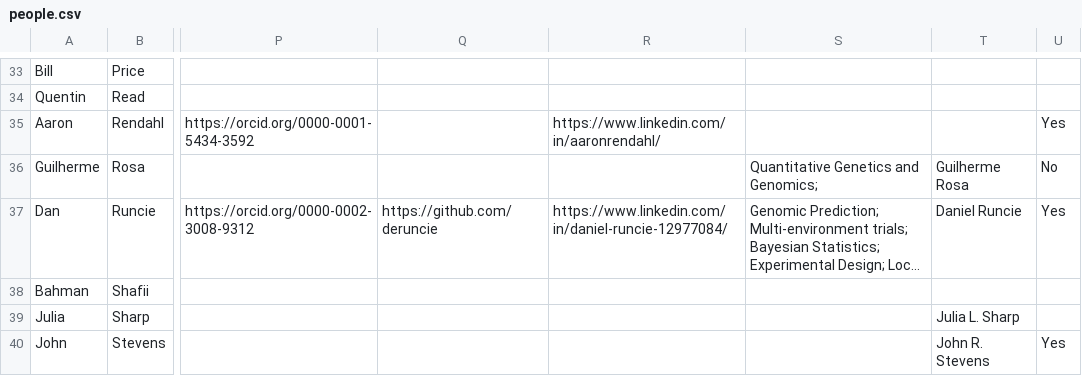
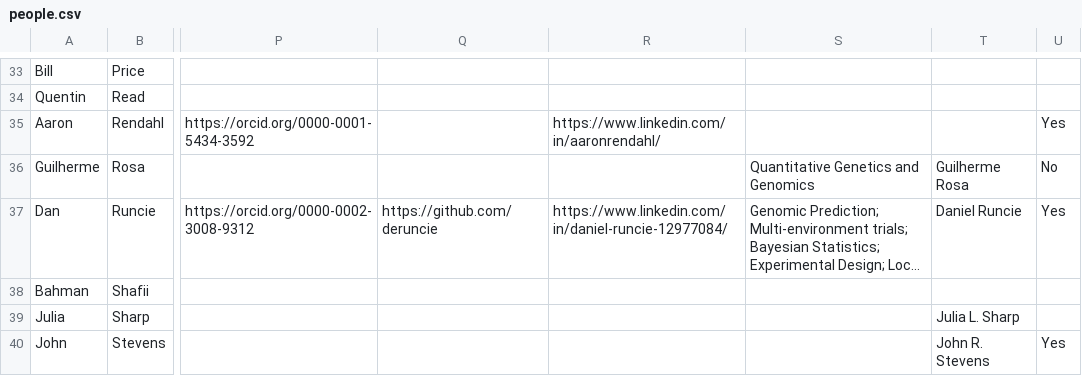
Before and after one commit to NCCC170/nccc170-website, a CSV file: R/people.csv, drawn as a sheet; only a part is shown, gaps mark what is left out; long unchanged cells end in …; the diff names each change by its address in the sheet, - before the commit and + after, or states it on an @@ line.

Commit message:
remove extra ; I had for testing

```diff
--- a/R/people.csv
+++ b/R/people.csv
-S36: Quantitative Genetics and Genomics;
+S36: Quantitative Genetics and Genomics
```
